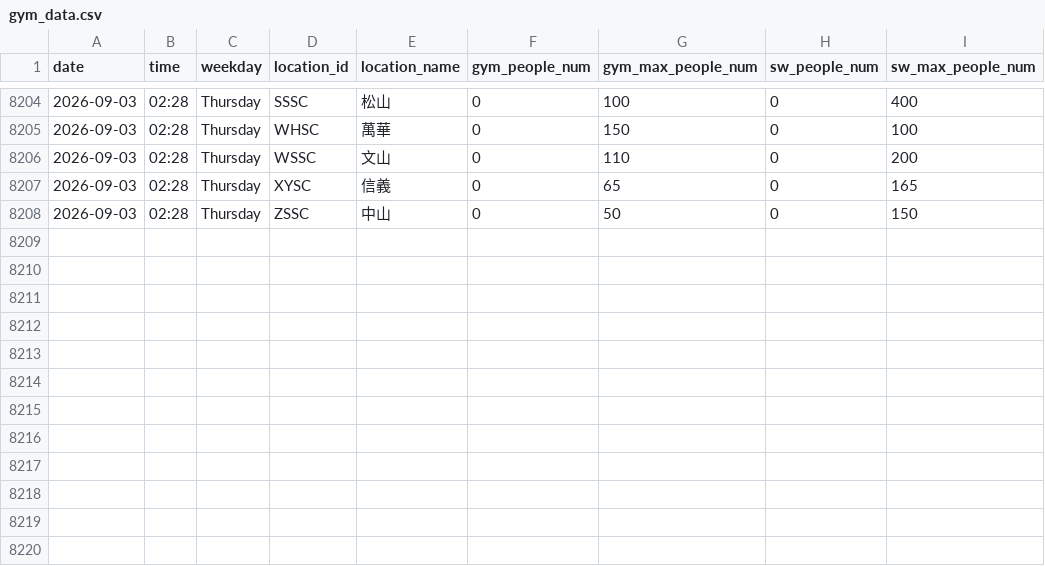
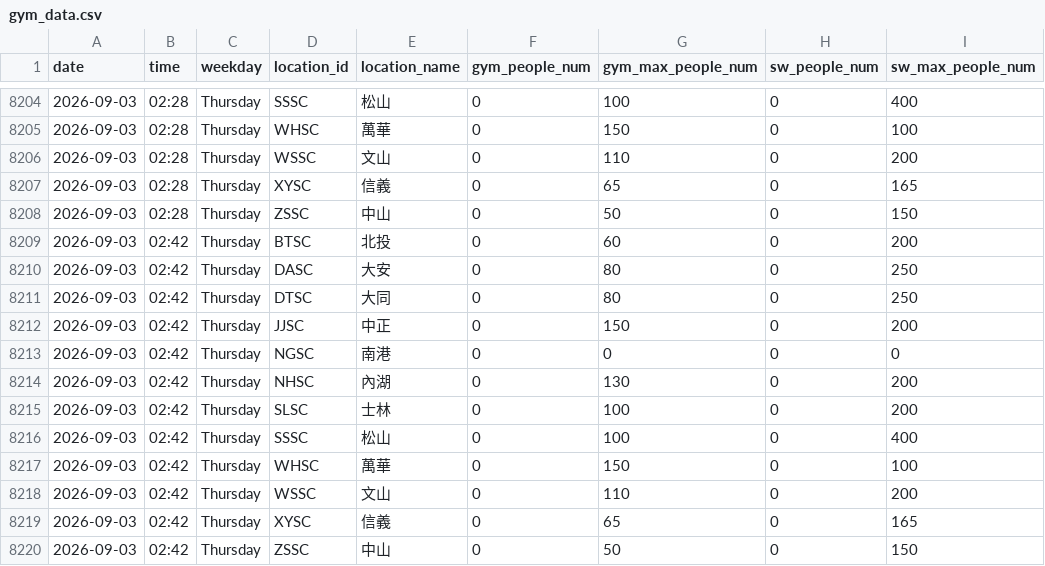
Before and after one commit to Sylvieee-lol/GYM-tracker, a CSV file: gym_data.csv, drawn as a sheet; only a part is shown, gaps mark what is left out.

```diff
--- a/gym_data.csv
+++ b/gym_data.csv
@@ -8208 +8208,13 @@
 2026-09-03,02:28,Thursday,ZSSC,中山,0,50,0,150
+2026-09-03,02:42,Thursday,BTSC,北投,0,60,0,200
+2026-09-03,02:42,Thursday,DASC,大安,0,80,0,250
+2026-09-03,02:42,Thursday,DTSC,大同,0,80,0,250
+2026-09-03,02:42,Thursday,JJSC,中正,0,150,0,200
+2026-09-03,02:42,Thursday,NGSC,南港,0,0,0,0
+2026-09-03,02:42,Thursday,NHSC,內湖,0,130,0,200
+2026-09-03,02:42,Thursday,SLSC,士林,0,100,0,200
+2026-09-03,02:42,Thursday,SSSC,松山,0,100,0,400
+2026-09-03,02:42,Thursday,WHSC,萬華,0,150,0,100
+2026-09-03,02:42,Thursday,WSSC,文山,0,110,0,200
+2026-09-03,02:42,Thursday,XYSC,信義,0,65,0,165
+2026-09-03,02:42,Thursday,ZSSC,中山,0,50,0,150
```
